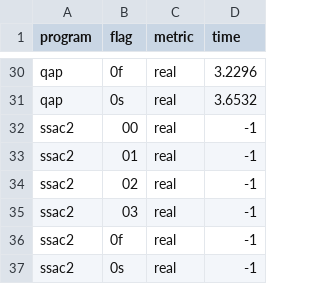
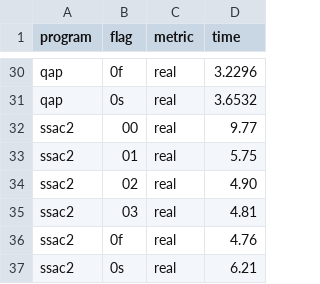
Before and after one commit to marcoFroe/perf-oriented-dev, a CSV file: solutions/exc_05/task1/collected_results.csv, drawn as a sheet; only a part is shown, gaps mark what is left out.

Commit message:
finishing task 1

```diff
--- a/solutions/exc_05/task1/collected_results.csv
+++ b/solutions/exc_05/task1/collected_results.csv
@@ -31,7 +31,7 @@ qap,0f,real,3.2296
 qap,0s,real,3.6532
-ssac2,00,real,-1
-ssac2,01,real,-1
-ssac2,02,real,-1
-ssac2,03,real,-1
-ssac2,0f,real,-1
-ssac2,0s,real,-1
+ssac2,00,real,9.77
+ssac2,01,real,5.75
+ssac2,02,real,4.90
+ssac2,03,real,4.81
+ssac2,0f,real,4.76
+ssac2,0s,real,6.21
```
Also changed, not shown: 3 other files.
